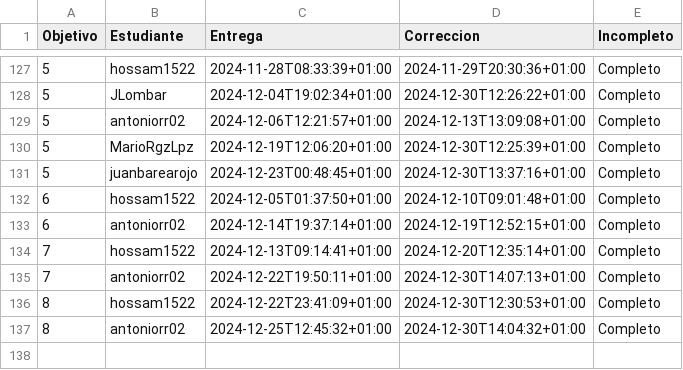
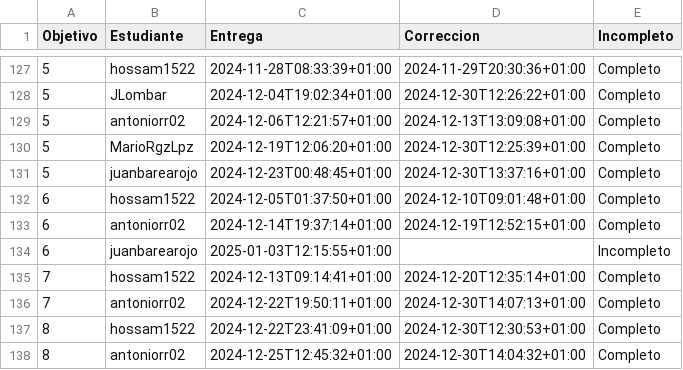
Before and after one commit to mmnuria/IV-, a CSV file: data/fechas-entrega.csv, drawn as a sheet; only a part is shown, gaps mark what is left out.

```diff
--- a/data/fechas-entrega.csv
+++ b/data/fechas-entrega.csv
@@ -133,2 +133,3 @@ Objetivo;Estudiante;Entrega;Correccion;Incompleto
 6; antoniorr02;2024-12-14T19:37:14+01:00;2024-12-19T12:52:15+01:00;Completo
+6; juanbarearojo;2025-01-03T12:15:55+01:00;;Incompleto
 7; hossam1522;2024-12-13T09:14:41+01:00;2024-12-20T12:35:14+01:00;Completo
```
Also changed, not shown: 1 other file.
